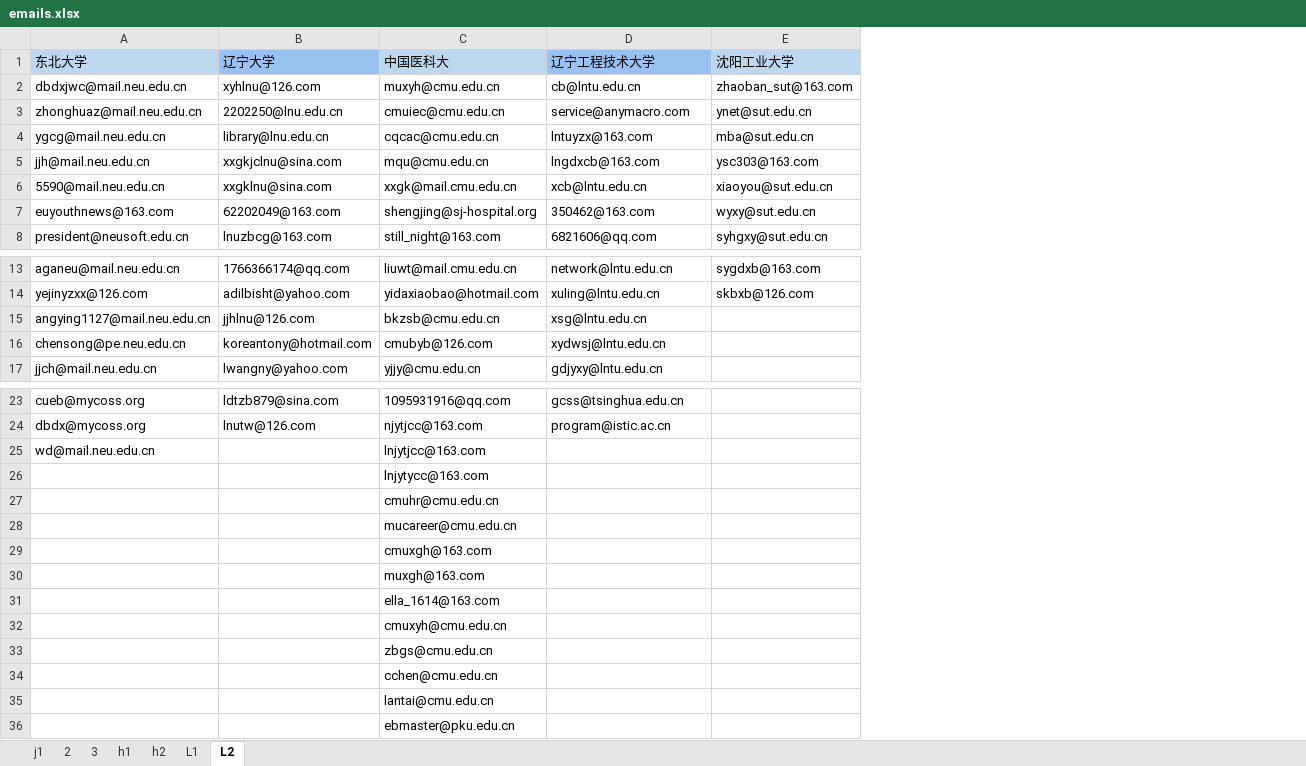
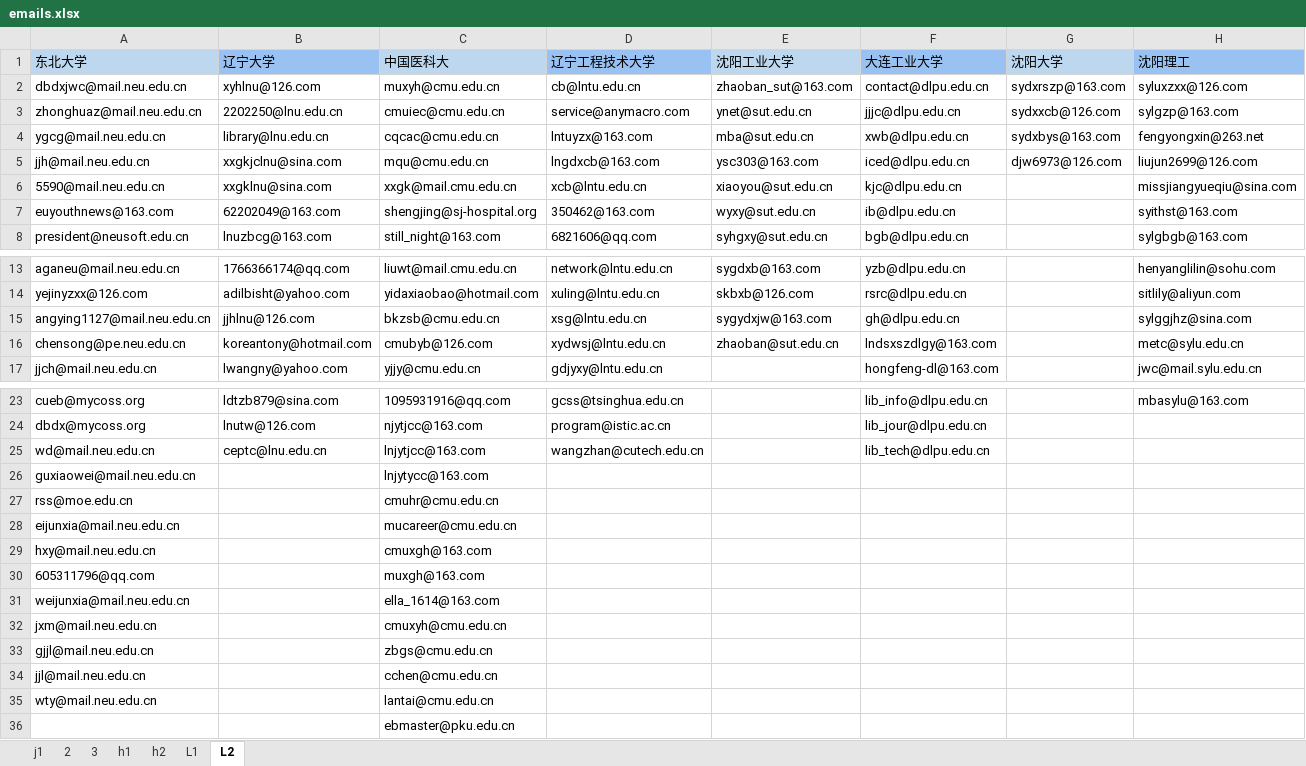
Before and after one commit to MrFIFA2016/emails, an Excel workbook: emails.xlsx, sheet L2, drawn as a sheet; only a part is shown, gaps mark what is left out; values as stored, in another font and other column widths than the file's, no borders; the diff names each change by its address in the sheet, - before the commit and + after, or states it on an @@ line.

```diff
--- a/emails.xlsx (sheet L2)
+++ b/emails.xlsx (sheet L2)
+column F (大连工业大学), rows 2-8: contact@dlpu.edu.cn | jjjc@dlpu.edu.cn | xwb@dlpu.edu.cn | iced@dlpu.edu.cn | kjc@dlpu.edu.cn | ib@dlpu.edu.cn | bgb@dlpu.edu.cn; rows 13-17: yzb@dlpu.edu.cn | rsrc@dlpu.edu.cn | gh@dlpu.edu.cn | lndsxszdlgy@163.com | hongfeng-dl@163.com; rows 23-25: lib_info@dlpu.edu.cn | lib_jour@dlpu.edu.cn | lib_tech@dlpu.edu.cn
+column G (沈阳大学), rows 2-5: sydxrszp@163.com | sydxxcb@126.com | sydxbys@163.com | djw6973@126.com
+column H (沈阳理工), rows 2-8: syluxzxx@126.com | sylgzp@163.com | fengyongxin@263.net | liujun2699@126.com | missjiangyueqiu@sina.com | syithst@163.com | sylgbgb@163.com; rows 13-17: henyanglilin@sohu.com | sitlily@aliyun.com | sylggjhz@sina.com | metc@sylu.edu.cn | jwc@mail.sylu.edu.cn; row 23: mbasylu@163.com
-E15 (沈阳工业大学): (empty)
+E15 (沈阳工业大学): sygydxjw@163.com
-E16 (沈阳工业大学): (empty)
+E16 (沈阳工业大学): zhaoban@sut.edu.cn
-B25 (辽宁大学): (empty)
+B25 (辽宁大学): ceptc@lnu.edu.cn
-D25 (辽宁工程技术大学): (empty)
+D25 (辽宁工程技术大学): wangzhan@cutech.edu.cn
-A26 (东北大学): (empty)
+A26 (东北大学): guxiaowei@mail.neu.edu.cn
-A27 (东北大学): (empty)
+A27 (东北大学): rss@moe.edu.cn
-A28 (东北大学): (empty)
+A28 (东北大学): eijunxia@mail.neu.edu.cn
-A29 (东北大学): (empty)
+A29 (东北大学): hxy@mail.neu.edu.cn
-A30 (东北大学): (empty)
+A30 (东北大学): 605311796@qq.com
-A31 (东北大学): (empty)
+A31 (东北大学): weijunxia@mail.neu.edu.cn
-A32 (东北大学): (empty)
+A32 (东北大学): jxm@mail.neu.edu.cn
-A33 (东北大学): (empty)
+A33 (东北大学): gjjl@mail.neu.edu.cn
-A34 (东北大学): (empty)
+A34 (东北大学): jjl@mail.neu.edu.cn
-A35 (东北大学): (empty)
+A35 (东北大学): wty@mail.neu.edu.cn
```
